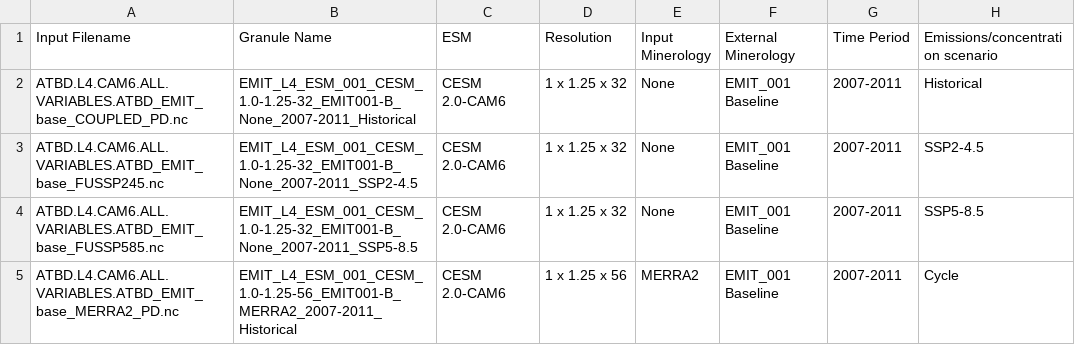
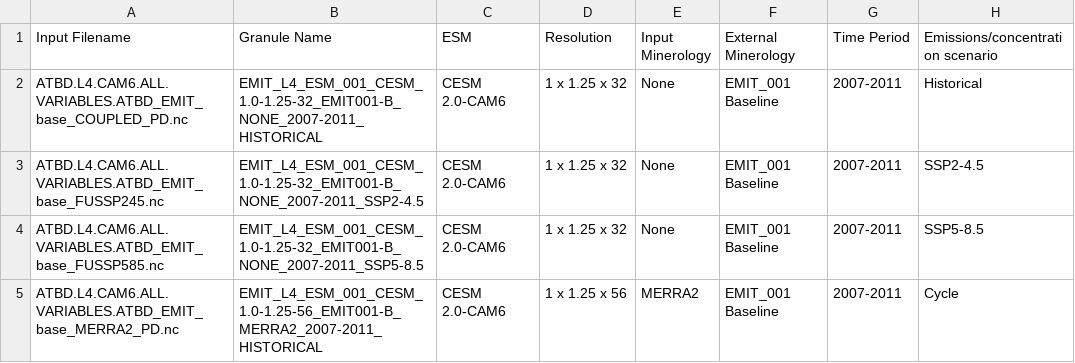
Before and after one commit to emit-sds/emit-sds-l4, a CSV file: data/models.csv, drawn as a sheet.

Commit message:
Upper case granule names

```diff
--- a/data/models.csv
+++ b/data/models.csv
@@ -1,5 +1,5 @@
 Input Filename, Granule Name, ESM, Resolution, Input Minerology, External Minerology, Time Period, Emissions/concentration scenario
-ATBD.L4.CAM6.ALL.VARIABLES.ATBD_EMIT_base_COUPLED_PD.nc,EMIT_L4_ESM_001_CESM_1.0-1.25-32_EMIT001-B_None_2007-2011_Historical, CESM 2.0-CAM6, 1 x 1.25 x 32, None, EMIT_001 Baseline, 2007-2011, Historical
-ATBD.L4.CAM6.ALL.VARIABLES.ATBD_EMIT_base_FUSSP245.nc,EMIT_L4_ESM_001_CESM_1.0-1.25-32_EMIT001-B_None_2007-2011_SSP2-4.5, CESM 2.0-CAM6, 1 x 1.25 x 32, None, EMIT_001 Baseline, 2007-2011, SSP2-4.5
-ATBD.L4.CAM6.ALL.VARIABLES.ATBD_EMIT_base_FUSSP585.nc,EMIT_L4_ESM_001_CESM_1.0-1.25-32_EMIT001-B_None_2007-2011_SSP5-8.5, CESM 2.0-CAM6, 1 x 1.25 x 32, None, EMIT_001 Baseline, 2007-2011, SSP5-8.5
-ATBD.L4.CAM6.ALL.VARIABLES.ATBD_EMIT_base_MERRA2_PD.nc,EMIT_L4_ESM_001_CESM_1.0-1.25-56_EMIT001-B_MERRA2_2007-2011_Historical, CESM 2.0-CAM6, 1 x 1.25 x 56, MERRA2, EMIT_001 Baseline, 2007-2011, Cycle
+ATBD.L4.CAM6.ALL.VARIABLES.ATBD_EMIT_base_COUPLED_PD.nc,EMIT_L4_ESM_001_CESM_1.0-1.25-32_EMIT001-B_NONE_2007-2011_HISTORICAL, CESM 2.0-CAM6, 1 x 1.25 x 32, None, EMIT_001 Baseline, 2007-2011, Historical
+ATBD.L4.CAM6.ALL.VARIABLES.ATBD_EMIT_base_FUSSP245.nc,EMIT_L4_ESM_001_CESM_1.0-1.25-32_EMIT001-B_NONE_2007-2011_SSP2-4.5, CESM 2.0-CAM6, 1 x 1.25 x 32, None, EMIT_001 Baseline, 2007-2011, SSP2-4.5
+ATBD.L4.CAM6.ALL.VARIABLES.ATBD_EMIT_base_FUSSP585.nc,EMIT_L4_ESM_001_CESM_1.0-1.25-32_EMIT001-B_NONE_2007-2011_SSP5-8.5, CESM 2.0-CAM6, 1 x 1.25 x 32, None, EMIT_001 Baseline, 2007-2011, SSP5-8.5
+ATBD.L4.CAM6.ALL.VARIABLES.ATBD_EMIT_base_MERRA2_PD.nc,EMIT_L4_ESM_001_CESM_1.0-1.25-56_EMIT001-B_MERRA2_2007-2011_HISTORICAL, CESM 2.0-CAM6, 1 x 1.25 x 56, MERRA2, EMIT_001 Baseline, 2007-2011, Cycle
```
